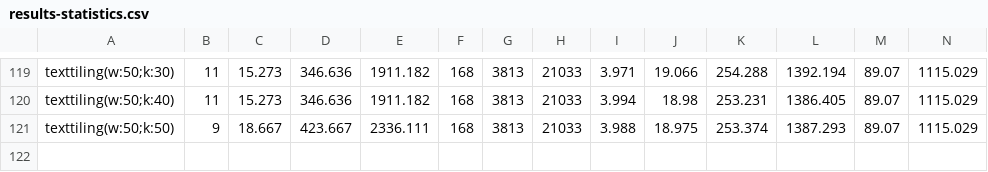
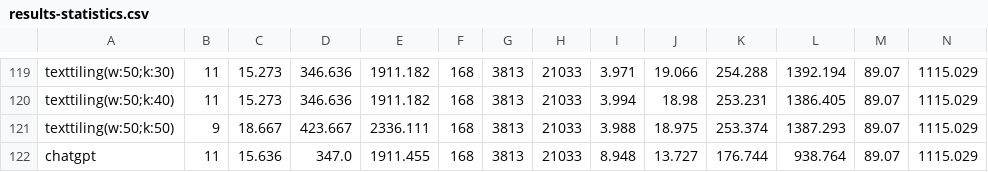
Before and after one commit to uniba-mi/text-segmentation, a CSV file: data/results-statistics.csv, drawn as a sheet; only a part is shown, gaps mark what is left out; rows hold the shown columns only; the diff names each change by its address in the sheet, - before the commit and + after, or states it on an @@ line.

Commit message:
added updated results

```diff
--- a/data/results-statistics.csv
+++ b/data/results-statistics.csv
+row 122: chatgpt | 11 | 15.636 | 347.0 | 1911.455 | 168 | 3813 | 21033 | 8.948 | 13.727 | 176.744 | 938.764 | 89.07 | 1115.029
```
